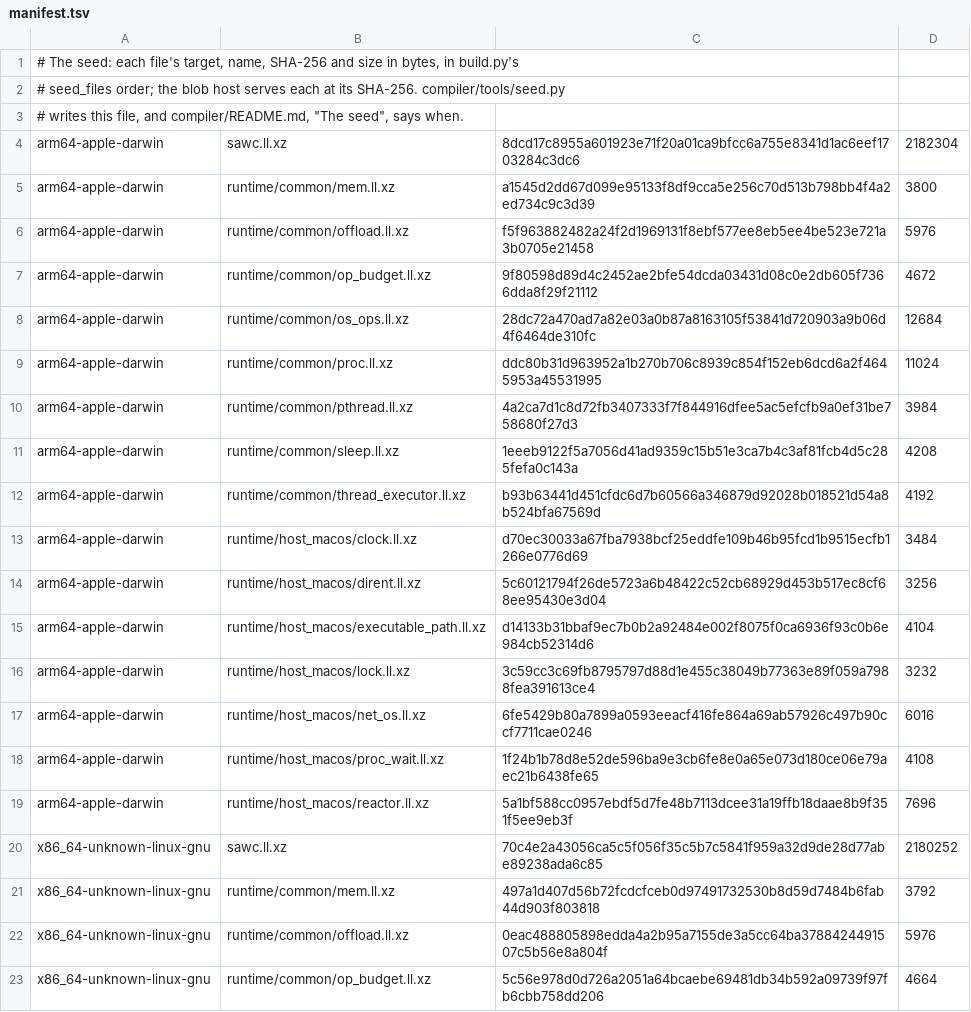
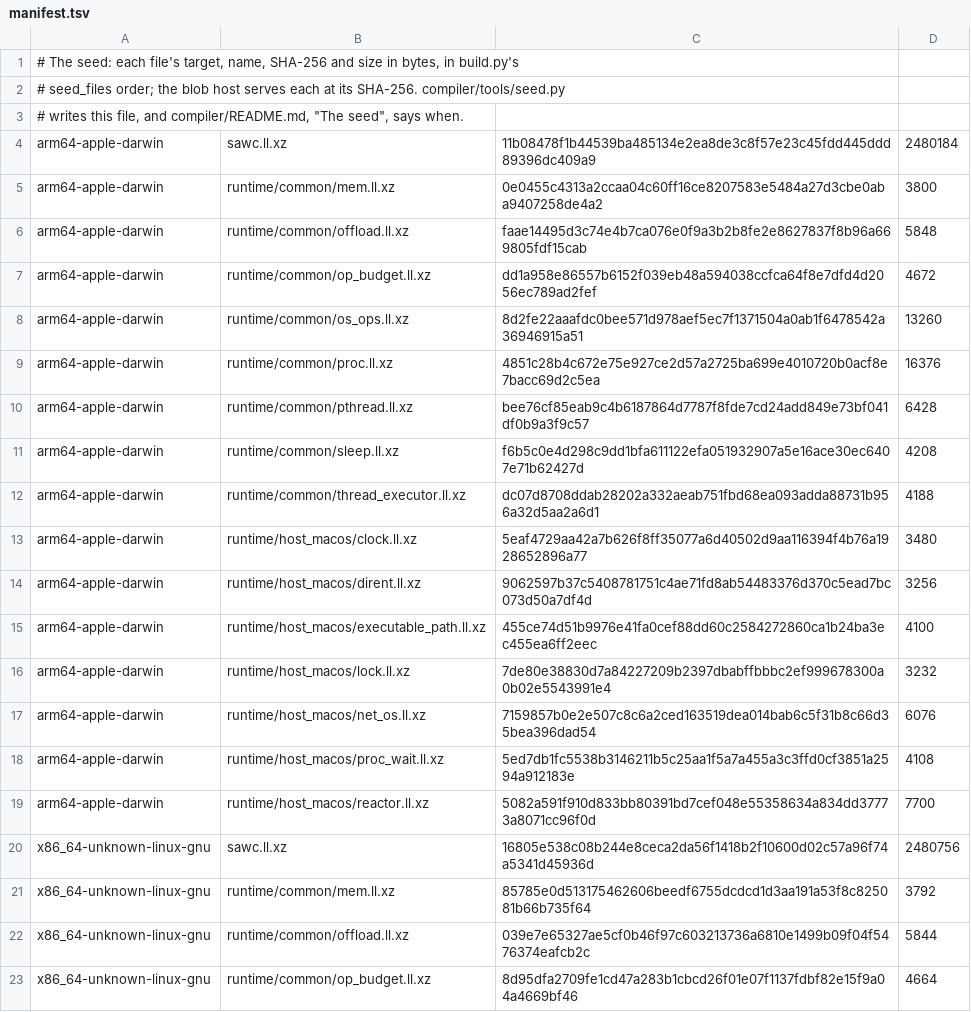
Before and after one commit to swoodtke/sawlang, a TSV file: compiler/seed/manifest.tsv, drawn as a sheet; only a part is shown; the diff covers the shown part only.

```diff
--- a/compiler/seed/manifest.tsv
+++ b/compiler/seed/manifest.tsv
@@ -3,21 +3,21 @@
 # writes this file, and compiler/README.md, "The seed", says when.
-arm64-apple-darwin	sawc.ll.xz	8dcd17c8955a601923e71f20a01ca9bfcc6a755e8341d1ac6eef1703284c3dc6	2182304
-arm64-apple-darwin	runtime/common/mem.ll.xz	a1545d2dd67d099e95133f8df9cca5e256c70d513b798bb4f4a2ed734c9c3d39	3800
-arm64-apple-darwin	runtime/common/offload.ll.xz	f5f963882482a24f2d1969131f8ebf577ee8eb5ee4be523e721a3b0705e21458	5976
-arm64-apple-darwin	runtime/common/op_budget.ll.xz	9f80598d89d4c2452ae2bfe54dcda03431d08c0e2db605f7366dda8f29f21112	4672
-arm64-apple-darwin	runtime/common/os_ops.ll.xz	28dc72a470ad7a82e03a0b87a8163105f53841d720903a9b06d4f6464de310fc	12684
-arm64-apple-darwin	runtime/common/proc.ll.xz	ddc80b31d963952a1b270b706c8939c854f152eb6dcd6a2f4645953a45531995	11024
-arm64-apple-darwin	runtime/common/pthread.ll.xz	4a2ca7d1c8d72fb3407333f7f844916dfee5ac5efcfb9a0ef31be758680f27d3	3984
-arm64-apple-darwin	runtime/common/sleep.ll.xz	1eeeb9122f5a7056d41ad9359c15b51e3ca7b4c3af81fcb4d5c285fefa0c143a	4208
-arm64-apple-darwin	runtime/common/thread_executor.ll.xz	b93b63441d451cfdc6d7b60566a346879d92028b018521d54a8b524bfa67569d	4192
-arm64-apple-darwin	runtime/host_macos/clock.ll.xz	d70ec30033a67fba7938bcf25eddfe109b46b95fcd1b9515ecfb1266e0776d69	3484
-arm64-apple-darwin	runtime/host_macos/dirent.ll.xz	5c60121794f26de5723a6b48422c52cb68929d453b517ec8cf68ee95430e3d04	3256
-arm64-apple-darwin	runtime/host_macos/executable_path.ll.xz	d14133b31bbaf9ec7b0b2a92484e002f8075f0ca6936f93c0b6e984cb52314d6	4104
-arm64-apple-darwin	runtime/host_macos/lock.ll.xz	3c59cc3c69fb8795797d88d1e455c38049b77363e89f059a7988fea391613ce4	3232
-arm64-apple-darwin	runtime/host_macos/net_os.ll.xz	6fe5429b80a7899a0593eeacf416fe864a69ab57926c497b90ccf7711cae0246	6016
-arm64-apple-darwin	runtime/host_macos/proc_wait.ll.xz	1f24b1b78d8e52de596ba9e3cb6fe8e0a65e073d180ce06e79aec21b6438fe65	4108
-arm64-apple-darwin	runtime/host_macos/reactor.ll.xz	5a1bf588cc0957ebdf5d7fe48b7113dcee31a19ffb18daae8b9f351f5ee9eb3f	7696
-x86_64-unknown-linux-gnu	sawc.ll.xz	70c4e2a43056ca5c5f056f35c5b7c5841f959a32d9de28d77abe89238ada6c85	2180252
-x86_64-unknown-linux-gnu	runtime/common/mem.ll.xz	497a1d407d56b72fcdcfceb0d97491732530b8d59d7484b6fab44d903f803818	3792
-x86_64-unknown-linux-gnu	runtime/common/offload.ll.xz	0eac488805898edda4a2b95a7155de3a5cc64ba3788424491507c5b56e8a804f	5976
-x86_64-unknown-linux-gnu	runtime/common/op_budget.ll.xz	5c56e978d0d726a2051a64bcaebe69481db34b592a09739f97fb6cbb758dd206	4664
+arm64-apple-darwin	sawc.ll.xz	11b08478f1b44539ba485134e2ea8de3c8f57e23c45fdd445ddd89396dc409a9	2480184
+arm64-apple-darwin	runtime/common/mem.ll.xz	0e0455c4313a2ccaa04c60ff16ce8207583e5484a27d3cbe0aba9407258de4a2	3800
+arm64-apple-darwin	runtime/common/offload.ll.xz	faae14495d3c74e4b7ca076e0f9a3b2b8fe2e8627837f8b96a669805fdf15cab	5848
+arm64-apple-darwin	runtime/common/op_budget.ll.xz	dd1a958e86557b6152f039eb48a594038ccfca64f8e7dfd4d2056ec789ad2fef	4672
+arm64-apple-darwin	runtime/common/os_ops.ll.xz	8d2fe22aaafdc0bee571d978aef5ec7f1371504a0ab1f6478542a36946915a51	13260
+arm64-apple-darwin	runtime/common/proc.ll.xz	4851c28b4c672e75e927ce2d57a2725ba699e4010720b0acf8e7bacc69d2c5ea	16376
+arm64-apple-darwin	runtime/common/pthread.ll.xz	bee76cf85eab9c4b6187864d7787f8fde7cd24add849e73bf041df0b9a3f9c57	6428
+arm64-apple-darwin	runtime/common/sleep.ll.xz	f6b5c0e4d298c9dd1bfa611122efa051932907a5e16ace30ec6407e71b62427d	4208
+arm64-apple-darwin	runtime/common/thread_executor.ll.xz	dc07d8708ddab28202a332aeab751fbd68ea093adda88731b956a32d5aa2a6d1	4188
+arm64-apple-darwin	runtime/host_macos/clock.ll.xz	5eaf4729aa42a7b626f8ff35077a6d40502d9aa116394f4b76a1928652896a77	3480
+arm64-apple-darwin	runtime/host_macos/dirent.ll.xz	9062597b37c5408781751c4ae71fd8ab54483376d370c5ead7bc073d50a7df4d	3256
+arm64-apple-darwin	runtime/host_macos/executable_path.ll.xz	455ce74d51b9976e41fa0cef88dd60c2584272860ca1b24ba3ec455ea6ff2eec	4100
+arm64-apple-darwin	runtime/host_macos/lock.ll.xz	7de80e38830d7a84227209b2397dbabffbbbc2ef999678300a0b02e5543991e4	3232
+arm64-apple-darwin	runtime/host_macos/net_os.ll.xz	7159857b0e2e507c8c6a2ced163519dea014bab6c5f31b8c66d35bea396dad54	6076
+arm64-apple-darwin	runtime/host_macos/proc_wait.ll.xz	5ed7db1fc5538b3146211b5c25aa1f5a7a455a3c3ffd0cf3851a2594a912183e	4108
+arm64-apple-darwin	runtime/host_macos/reactor.ll.xz	5082a591f910d833bb80391bd7cef048e55358634a834dd37773a8071cc96f0d	7700
+x86_64-unknown-linux-gnu	sawc.ll.xz	16805e538c08b244e8ceca2da56f1418b2f10600d02c57a96f74a5341d45936d	2480756
+x86_64-unknown-linux-gnu	runtime/common/mem.ll.xz	85785e0d513175462606beedf6755dcdcd1d3aa191a53f8c825081b66b735f64	3792
+x86_64-unknown-linux-gnu	runtime/common/offload.ll.xz	039e7e65327ae5cf0b46f97c603213736a6810e1499b09f04f5476374eafcb2c	5844
+x86_64-unknown-linux-gnu	runtime/common/op_budget.ll.xz	8d95dfa2709fe1cd47a283b1cbcd26f01e07f1137fdbf82e15f9a04a4669bf46	4664
```
Also changed, not shown: 42 edited cells elsewhere in this file, 2 other files.
